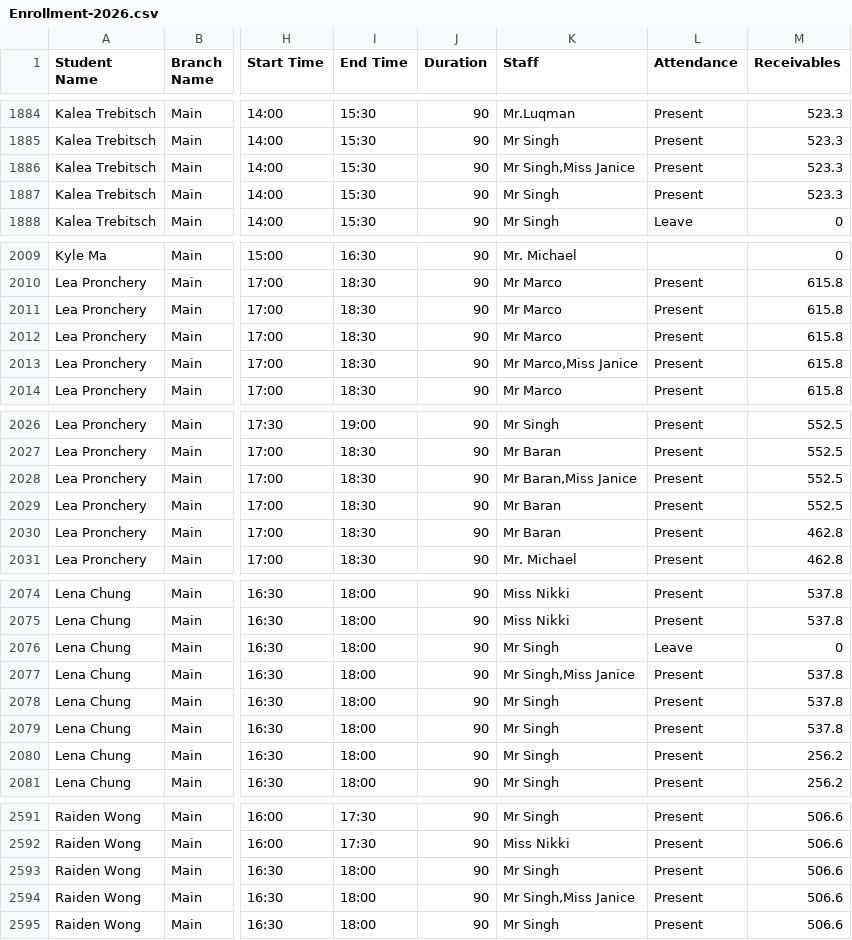
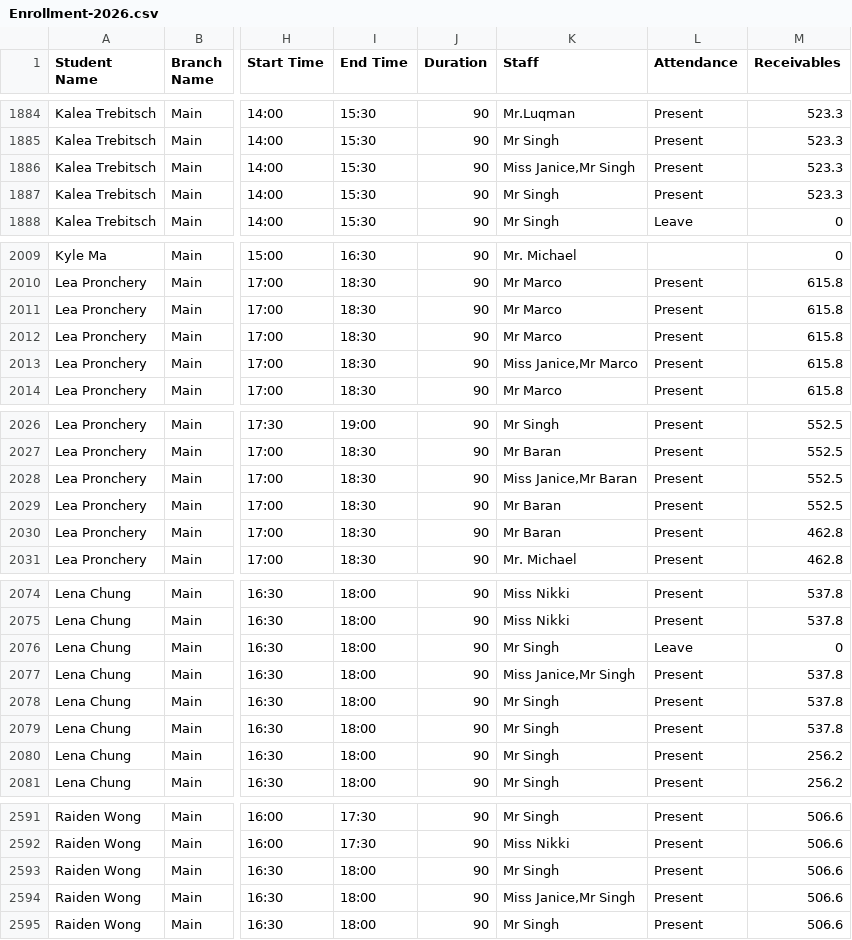
Before and after one commit to Encode-Varian/encode-dashboard, a CSV file: src/data/schooltracs/Enrollment-2026.csv, drawn as a sheet; only a part is shown, gaps mark what is left out; the diff covers the shown part only; the diff names each change by its address in the sheet, - before the commit and + after, or states it on an @@ line.

```diff
--- a/src/data/schooltracs/Enrollment-2026.csv
+++ b/src/data/schooltracs/Enrollment-2026.csv
-K1886 (Staff): Mr Singh,Miss Janice
+K1886 (Staff): Miss Janice,Mr Singh
-K2013 (Staff): Mr Marco,Miss Janice
+K2013 (Staff): Miss Janice,Mr Marco
-K2028 (Staff): Mr Baran,Miss Janice
+K2028 (Staff): Miss Janice,Mr Baran
-K2077 (Staff): Mr Singh,Miss Janice
+K2077 (Staff): Miss Janice,Mr Singh
-K2594 (Staff): Mr Singh,Miss Janice
+K2594 (Staff): Miss Janice,Mr Singh
```
Also changed, not shown: 9 edited cells elsewhere in this file.
